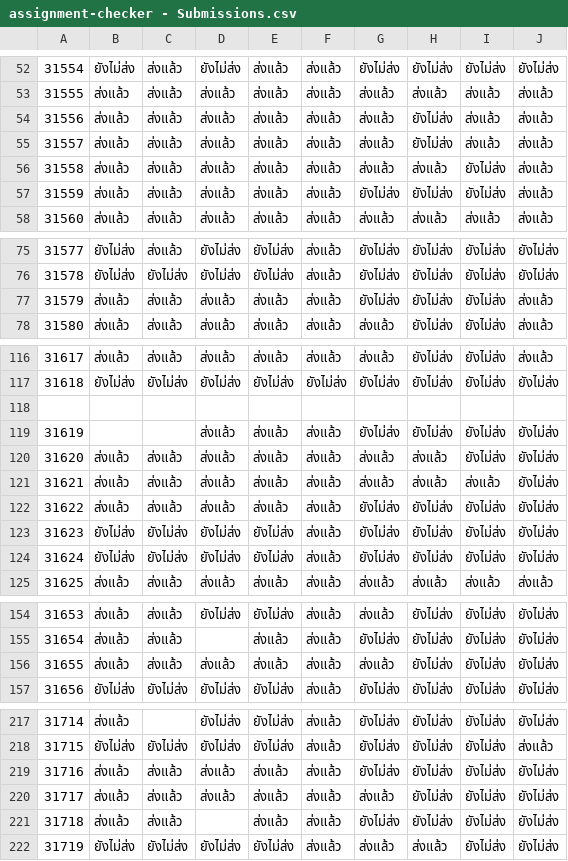
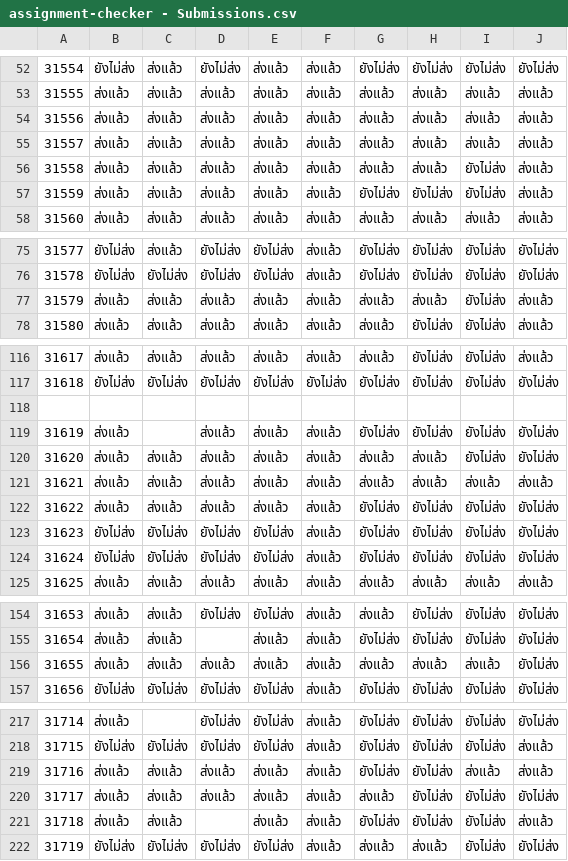
Before and after one commit to Ketsaraporn02/assignment-checker, a CSV file: assignment-checker - Submissions.csv, drawn as a sheet; only a part is shown, gaps mark what is left out; the diff covers the shown part only.

```diff
--- a/assignment-checker - Submissions.csv
+++ b/assignment-checker - Submissions.csv
@@ -53,4 +53,4 @@
 31555,ส่งแล้ว,ส่งแล้ว,ส่งแล้ว,ส่งแล้ว,ส่งแล้ว,ส่งแล้ว,ส่งแล้ว,ส่งแล้ว,ส่งแล้ว
-31556,ส่งแล้ว,ส่งแล้ว,ส่งแล้ว,ส่งแล้ว,ส่งแล้ว,ส่งแล้ว,ยังไม่ส่ง,ส่งแล้ว,ส่งแล้ว
-31557,ส่งแล้ว,ส่งแล้ว,ส่งแล้ว,ส่งแล้ว,ส่งแล้ว,ส่งแล้ว,ยังไม่ส่ง,ส่งแล้ว,ส่งแล้ว
+31556,ส่งแล้ว,ส่งแล้ว,ส่งแล้ว,ส่งแล้ว,ส่งแล้ว,ส่งแล้ว,ส่งแล้ว,ส่งแล้ว,ส่งแล้ว
+31557,ส่งแล้ว,ส่งแล้ว,ส่งแล้ว,ส่งแล้ว,ส่งแล้ว,ส่งแล้ว,ส่งแล้ว,ส่งแล้ว,ส่งแล้ว
 31558,ส่งแล้ว,ส่งแล้ว,ส่งแล้ว,ส่งแล้ว,ส่งแล้ว,ส่งแล้ว,ส่งแล้ว,ยังไม่ส่ง,ส่งแล้ว
@@ -76,3 +76,3 @@
 31578,ยังไม่ส่ง,ยังไม่ส่ง,ยังไม่ส่ง,ยังไม่ส่ง,ส่งแล้ว,ยังไม่ส่ง,ยังไม่ส่ง,ยังไม่ส่ง,ยังไม่ส่ง
-31579,ส่งแล้ว,ส่งแล้ว,ส่งแล้ว,ส่งแล้ว,ส่งแล้ว,ยังไม่ส่ง,ยังไม่ส่ง,ยังไม่ส่ง,ส่งแล้ว
+31579,ส่งแล้ว,ส่งแล้ว,ส่งแล้ว,ส่งแล้ว,ส่งแล้ว,ส่งแล้ว,ส่งแล้ว,ยังไม่ส่ง,ส่งแล้ว
 31580,ส่งแล้ว,ส่งแล้ว,ส่งแล้ว,ส่งแล้ว,ส่งแล้ว,ส่งแล้ว,ยังไม่ส่ง,ยังไม่ส่ง,ส่งแล้ว
@@ -118,5 +118,5 @@
 ,,,,,,,,,
-31619,,,ส่งแล้ว,ส่งแล้ว,ส่งแล้ว,ยังไม่ส่ง,ยังไม่ส่ง,ยังไม่ส่ง,ยังไม่ส่ง
+31619,ส่งแล้ว,,ส่งแล้ว,ส่งแล้ว,ส่งแล้ว,ยังไม่ส่ง,ยังไม่ส่ง,ยังไม่ส่ง,ยังไม่ส่ง
 31620,ส่งแล้ว,ส่งแล้ว,ส่งแล้ว,ส่งแล้ว,ส่งแล้ว,ส่งแล้ว,ส่งแล้ว,ยังไม่ส่ง,ยังไม่ส่ง
-31621,ส่งแล้ว,ส่งแล้ว,ส่งแล้ว,ส่งแล้ว,ส่งแล้ว,ส่งแล้ว,ส่งแล้ว,ส่งแล้ว,ยังไม่ส่ง
+31621,ส่งแล้ว,ส่งแล้ว,ส่งแล้ว,ส่งแล้ว,ส่งแล้ว,ส่งแล้ว,ส่งแล้ว,ส่งแล้ว,ส่งแล้ว
 31622,ส่งแล้ว,ส่งแล้ว,ส่งแล้ว,ส่งแล้ว,ส่งแล้ว,ยังไม่ส่ง,ยังไม่ส่ง,ยังไม่ส่ง,ยังไม่ส่ง
@@ -155,3 +155,3 @@
 31654,ส่งแล้ว,ส่งแล้ว,,ส่งแล้ว,ส่งแล้ว,ยังไม่ส่ง,ยังไม่ส่ง,ยังไม่ส่ง,ยังไม่ส่ง
-31655,ส่งแล้ว,ส่งแล้ว,ส่งแล้ว,ส่งแล้ว,ส่งแล้ว,ส่งแล้ว,ยังไม่ส่ง,ยังไม่ส่ง,ยังไม่ส่ง
+31655,ส่งแล้ว,ส่งแล้ว,ส่งแล้ว,ส่งแล้ว,ส่งแล้ว,ส่งแล้ว,ส่งแล้ว,ส่งแล้ว,ยังไม่ส่ง
 31656,ยังไม่ส่ง,ยังไม่ส่ง,ยังไม่ส่ง,ยังไม่ส่ง,ส่งแล้ว,ยังไม่ส่ง,ยังไม่ส่ง,ยังไม่ส่ง,ยังไม่ส่ง
@@ -218,5 +218,5 @@
 31715,ยังไม่ส่ง,ยังไม่ส่ง,ยังไม่ส่ง,ยังไม่ส่ง,ส่งแล้ว,ยังไม่ส่ง,ยังไม่ส่ง,ยังไม่ส่ง,ส่งแล้ว
-31716,ส่งแล้ว,ส่งแล้ว,ส่งแล้ว,ส่งแล้ว,ส่งแล้ว,ยังไม่ส่ง,ยังไม่ส่ง,ยังไม่ส่ง,ยังไม่ส่ง
+31716,ส่งแล้ว,ส่งแล้ว,ส่งแล้ว,ส่งแล้ว,ส่งแล้ว,ยังไม่ส่ง,ยังไม่ส่ง,ส่งแล้ว,ส่งแล้ว
 31717,ส่งแล้ว,ส่งแล้ว,ส่งแล้ว,ส่งแล้ว,ส่งแล้ว,ส่งแล้ว,ยังไม่ส่ง,ยังไม่ส่ง,ยังไม่ส่ง
-31718,ส่งแล้ว,ส่งแล้ว,,ส่งแล้ว,ส่งแล้ว,ยังไม่ส่ง,ยังไม่ส่ง,ยังไม่ส่ง,ยังไม่ส่ง
+31718,ส่งแล้ว,ส่งแล้ว,,ส่งแล้ว,ส่งแล้ว,ยังไม่ส่ง,ยังไม่ส่ง,ยังไม่ส่ง,ส่งแล้ว
 31719,ยังไม่ส่ง,ยังไม่ส่ง,ยังไม่ส่ง,ยังไม่ส่ง,ส่งแล้ว,ส่งแล้ว,ส่งแล้ว,ยังไม่ส่ง,ยังไม่ส่ง
```
Also changed, not shown: 35 edited cells elsewhere in this file, assignment-checker - Students.csv.
